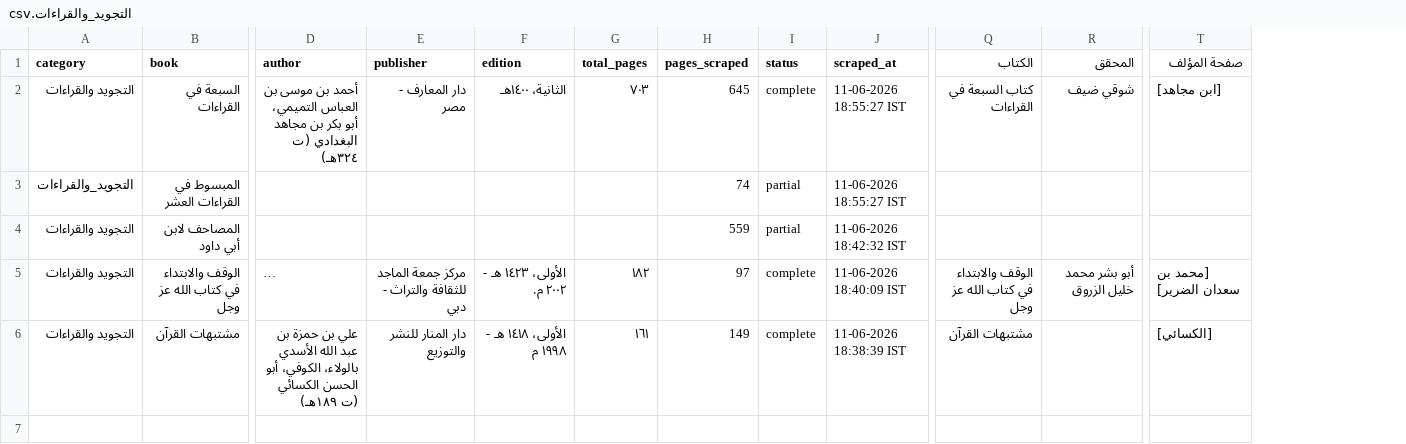
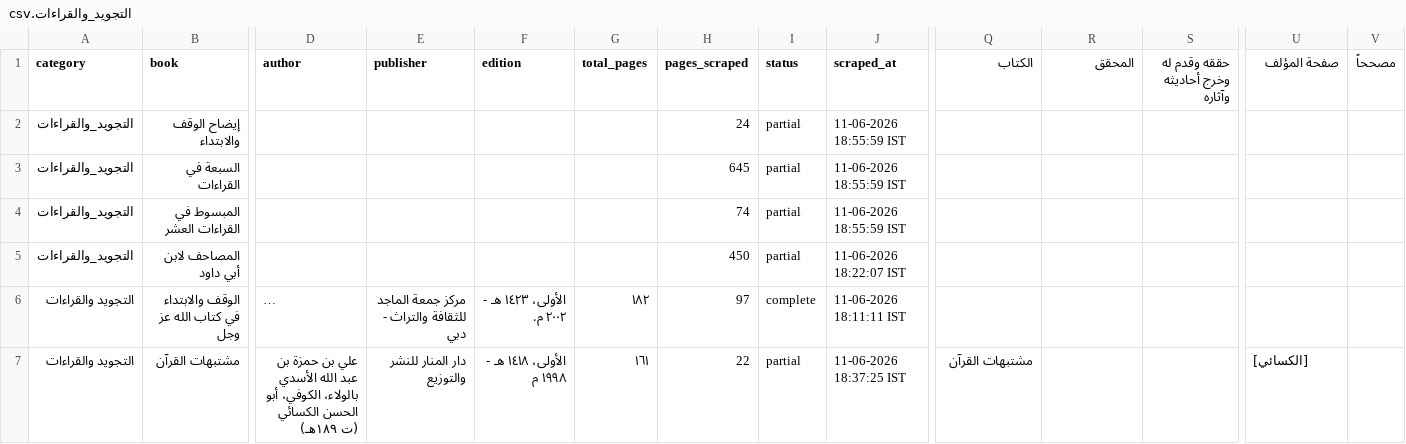
Before and after one commit to farhan281/al-qalam-project, a CSV file: shamela_output/التجويد_والقراءات/التجويد_والقراءات.csv, drawn as a sheet; only a part is shown, gaps mark what is left out; long unchanged cells end in …; addresses are those after the commit; rows hold the shown columns only; the diff covers the shown part only; the diff names each change by its address in the sheet, - before the commit and + after, or states it on an @@ line.

```diff
--- a/shamela_output/التجويد_والقراءات/التجويد_والقراءات.csv
+++ b/shamela_output/التجويد_والقراءات/التجويد_والقراءات.csv
+column S (حققه وقدم له وخرج أحاديثه وآثاره), empty
+column V (مصححاً), empty
+row 2: التجويد_والقراءات | إيضاح الوقف والابتداء |  |  |  |  | 24 | partial | 11-06-2026 18:55:59 IST
-A3 (category): التجويد والقراءات
+A3 (category): التجويد_والقراءات
-D3 (author): أحمد بن موسى بن العباس التميمي، أبو بكر بن مجاهد البغدادي (ت ٣٢٤هـ)
+D3 (author): (empty)
-E3 (publisher): دار المعارف - مصر
+E3 (publisher): (empty)
-F3 (edition): الثانية، ١٤٠٠هـ
+F3 (edition): (empty)
-G3 (total_pages): ٧٠٣
+G3 (total_pages): (empty)
-I3 (status): complete
+I3 (status): partial
-J3:J4 (scraped_at): 11-06-2026 18:55:27 IST
+J3:J4 (scraped_at): 11-06-2026 18:55:59 IST
-Q3 (الكتاب): كتاب السبعة في القراءات
+Q3 (الكتاب): (empty)
-R3 (المحقق): شوقي ضيف
+R3 (المحقق): (empty)
-U3 (صفحة المؤلف): [ابن مجاهد]
+U3 (صفحة المؤلف): (empty)
-A5 (category): التجويد والقراءات
+A5 (category): التجويد_والقراءات
-H5 (pages_scraped): 559
+H5 (pages_scraped): 450
-J5 (scraped_at): 11-06-2026 18:42:32 IST
+J5 (scraped_at): 11-06-2026 18:22:07 IST
-J6 (scraped_at): 11-06-2026 18:40:09 IST
+J6 (scraped_at): 11-06-2026 18:11:11 IST
-Q6 (الكتاب): الوقف والابتداء في كتاب الله عز وجل
+Q6 (الكتاب): (empty)
-R6 (المحقق): أبو بشر محمد خليل الزروق
+R6 (المحقق): (empty)
-U6 (صفحة المؤلف): [محمد بن سعدان الضرير]
+U6 (صفحة المؤلف): (empty)
-H7 (pages_scraped): 149
+H7 (pages_scraped): 22
-I7 (status): complete
+I7 (status): partial
-J7 (scraped_at): 11-06-2026 18:38:39 IST
+J7 (scraped_at): 11-06-2026 18:37:25 IST
```
Also changed, not shown: 2 edited cells elsewhere in this file, shamela_output/Unknown/Unknown.csv, shamela_output/reports/report.csv, 10 other files.
